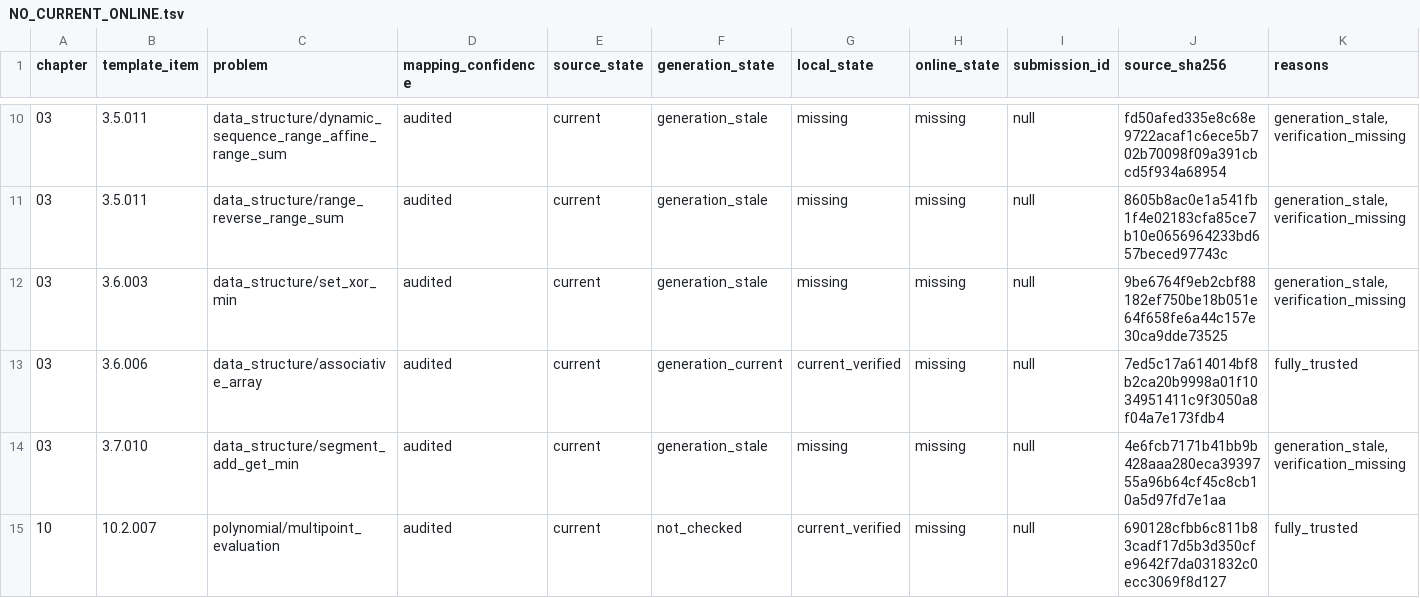
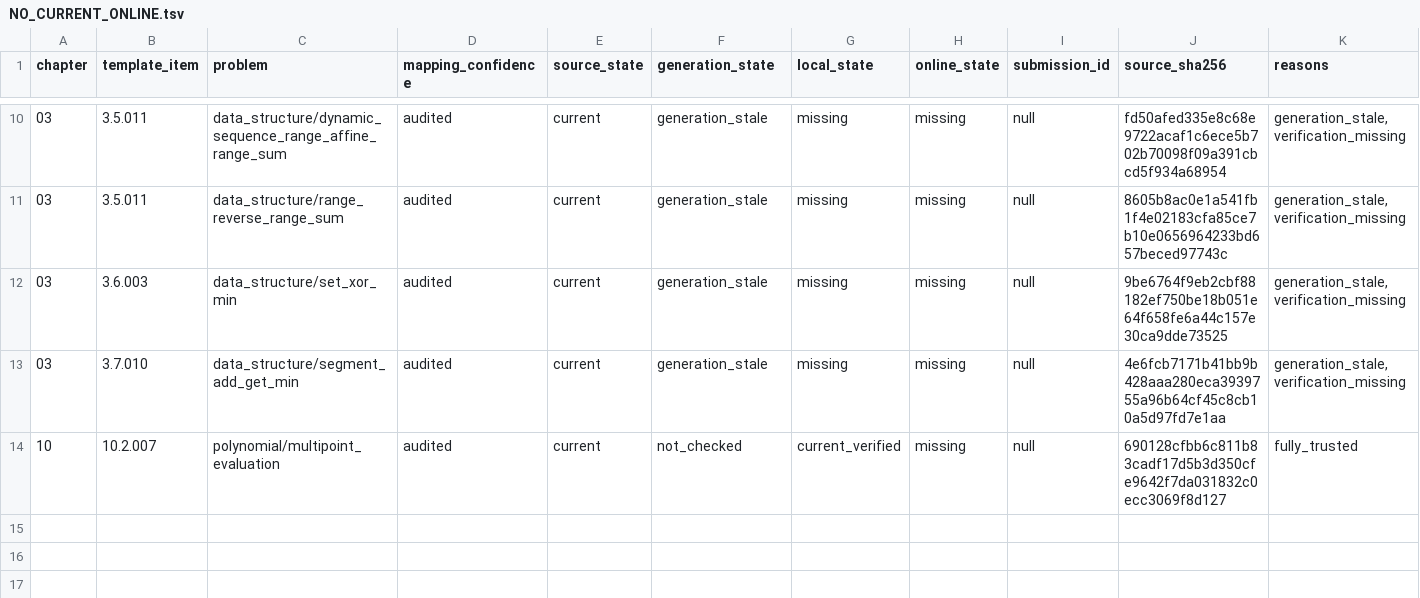
Before and after one commit to husqqq/hushuqi-algorithm-template, a TSV file: library-checker-template-solutions/不可完全置信清单/NO_CURRENT_ONLINE.tsv, drawn as a sheet; only a part is shown, gaps mark what is left out.

```diff
--- a/library-checker-template-solutions/不可完全置信清单/NO_CURRENT_ONLINE.tsv
+++ b/library-checker-template-solutions/不可完全置信清单/NO_CURRENT_ONLINE.tsv
@@ -12,3 +12,2 @@ chapter	template_item	problem	mapping_confidence	source_state	generation_state	l
 03	3.6.003	data_structure/set_xor_min	audited	current	generation_stale	missing	missing	null	9be6764f9eb2cbf88182ef750be18b051e64f658fe6a44c157e30ca9dde73525	generation_stale,verification_missing
-03	3.6.006	data_structure/associative_array	audited	current	generation_current	current_verified	missing	null	7ed5c17a614014bf8b2ca20b9998a01f1034951411c9f3050a8f04a7e173fdb4	fully_trusted
 03	3.7.010	data_structure/segment_add_get_min	audited	current	generation_stale	missing	missing	null	4e6fcb7171b41bb9b428aaa280eca3939755a96b64cf45c8cb10a5d97fd7e1aa	generation_stale,verification_missing
```
Also changed, not shown: 4 other files.
